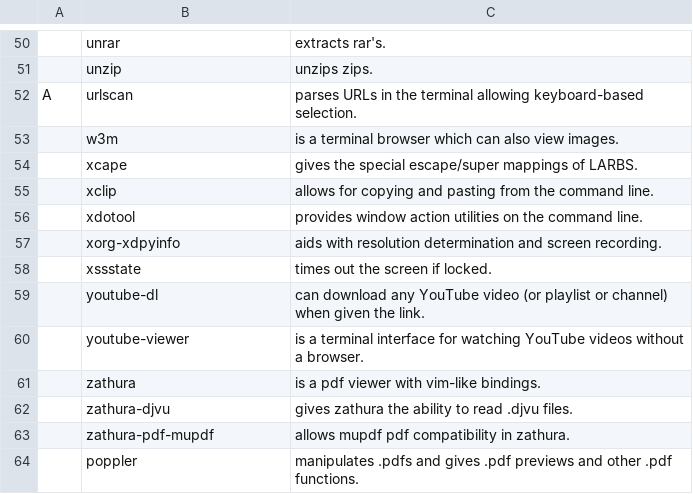
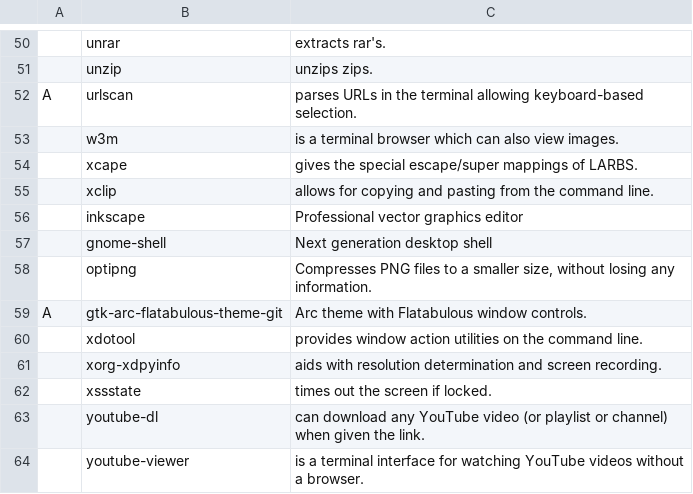
Before and after one commit to mrkatebzadeh/Siarch, a CSV file: progs.csv, drawn as a sheet; only a part is shown, gaps mark what is left out; the shorter side is filled out with more unchanged rows.

Commit message:
Added arc-flatabolous theme

```diff
--- a/progs.csv
+++ b/progs.csv
@@ -55,2 +55,6 @@ A,urlscan,"parses URLs in the terminal allowing keyboard-based selection."
 ,xclip,"allows for copying and pasting from the command line."
+,inkscape,"Professional vector graphics editor"
+,gnome-shell,"Next generation desktop shell"
+,optipng,"Compresses PNG files to a smaller size, without losing any information."
+A,gtk-arc-flatabulous-theme-git,"Arc theme with Flatabulous window controls."
 ,xdotool,"provides window action utilities on the command line."
```
